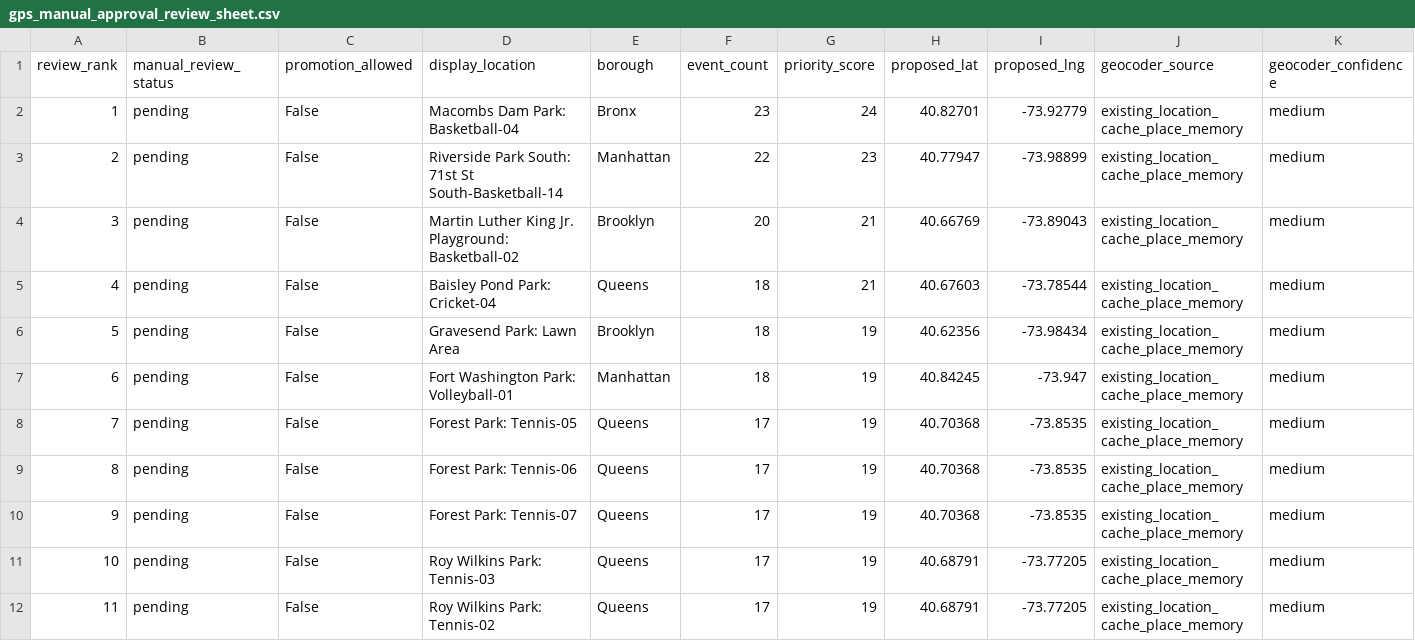
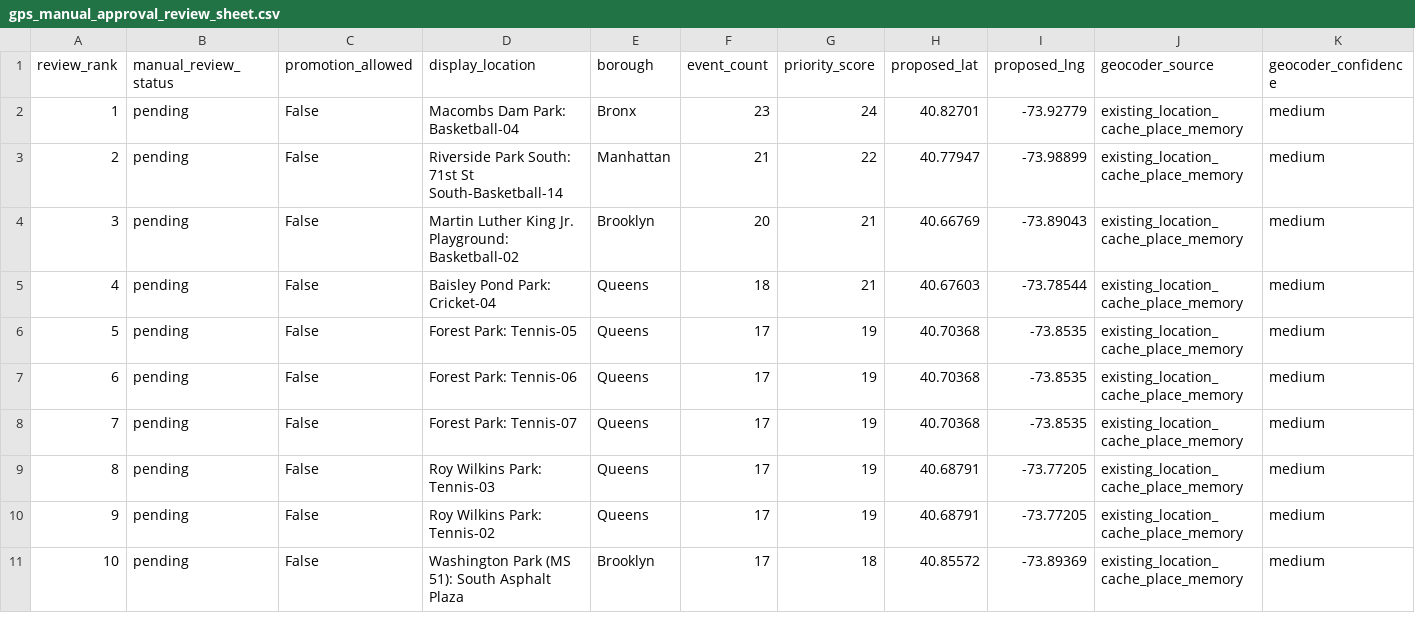
Before and after one commit to setoxxx/nycif-live-feeds, a CSV file: data/gps_manual_approval_review_sheet.csv, drawn as a sheet; only a part is shown; the shorter side is filled out with more unchanged rows; removed rows and columns are numbered as before the commit, all else as after; rows hold the shown columns only; the diff covers the shown part only; the diff names each change by its address in the sheet, - before the commit and + after, or states it on an @@ line.

```diff
--- a/data/gps_manual_approval_review_sheet.csv
+++ b/data/gps_manual_approval_review_sheet.csv
-F3 (event_count): 22
+F3 (event_count): 21
-G3 (priority_score): 23
+G3 (priority_score): 22
-row 6: 5 | pending | False | Gravesend Park: Lawn Area | Brooklyn | 18 | 19 | 40.62356 | -73.98434 | existing_location_cache_place_memory | medium
-row 7: 6 | pending | False | Fort Washington Park: Volleyball-01 | Manhattan | 18 | 19 | 40.84245 | -73.947 | existing_location_cache_place_memory | medium
@@ column A (review_rank) renumbered between rows 6 and 31 @@
```
Also changed, not shown: 3 added rows and 1 removed row elsewhere in this file, 21 other files.
